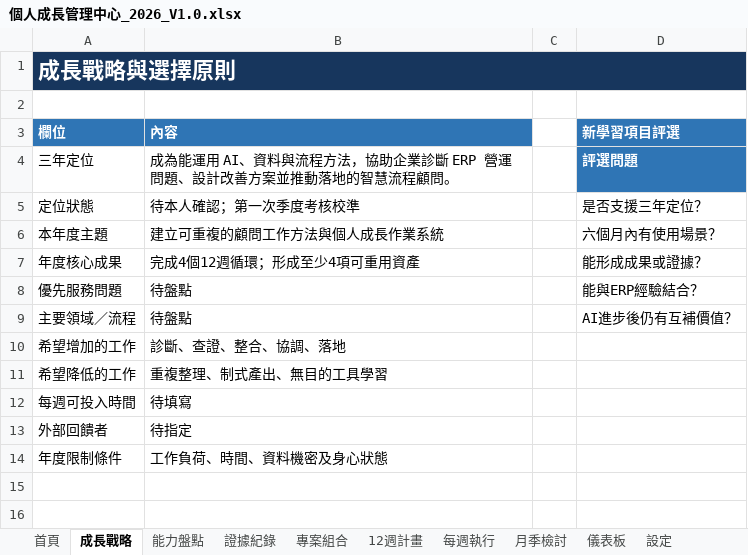
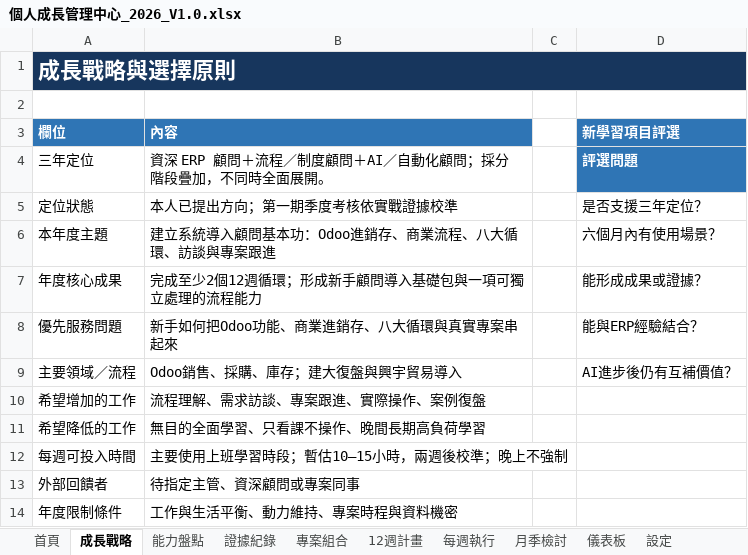
Before and after one commit to yanjenjen/project-assistant, an Excel workbook: 個人成長體系/01_成長管理中心/個人成長管理中心_2026_V1.0.xlsx, sheet 成長戰略, drawn as a sheet; values as stored, in another font and other column widths than the file's, no borders; the diff names each change by its address in the sheet, - before the commit and + after, or states it on an @@ line.

```diff
--- a/個人成長體系/01_成長管理中心/個人成長管理中心_2026_V1.0.xlsx (sheet 成長戰略)
+++ b/個人成長體系/01_成長管理中心/個人成長管理中心_2026_V1.0.xlsx (sheet 成長戰略)
-B4 (內容): 成為能運用 AI、資料與流程方法，協助企業診斷 ERP 營運問題、設計改善方案並推動落地的智慧流程顧問。
+B4 (內容): 資深 ERP 顧問＋流程／制度顧問＋AI／自動化顧問；採分階段疊加，不同時全面展開。
-B5 (內容): 待本人確認；第一次季度考核校準
+B5 (內容): 本人已提出方向；第一期季度考核依實戰證據校準
-B6 (內容): 建立可重複的顧問工作方法與個人成長作業系統
+B6 (內容): 建立系統導入顧問基本功：Odoo進銷存、商業流程、八大循環、訪談與專案跟進
-B7 (內容): 完成4個12週循環；形成至少4項可重用資產
+B7 (內容): 完成至少2個12週循環；形成新手顧問導入基礎包與一項可獨立處理的流程能力
-B8 (內容): 待盤點
+B8 (內容): 新手如何把Odoo功能、商業進銷存、八大循環與真實專案串起來
-B9 (內容): 待盤點
+B9 (內容): Odoo銷售、採購、庫存；建大復盤與興宇貿易導入
-B10 (內容): 診斷、查證、整合、協調、落地
+B10 (內容): 流程理解、需求訪談、專案跟進、實際操作、案例復盤
-B11 (內容): 重複整理、制式產出、無目的工具學習
+B11 (內容): 無目的全面學習、只看課不操作、晚間長期高負荷學習
-B12 (內容): 待填寫
+B12 (內容): 主要使用上班學習時段；暫估10–15小時，兩週後校準；晚上不強制
-B13 (內容): 待指定
+B13 (內容): 待指定主管、資深顧問或專案同事
-B14 (內容): 工作負荷、時間、資料機密及身心狀態
+B14 (內容): 工作與生活平衡、動力維持、專案時程與資料機密
```
Also changed, not shown: sheet 12週計畫, sheet 能力盤點, sheet 專案組合, sheet 儀表板, formulas that keep their value, charts or pictures, 10 other files.
